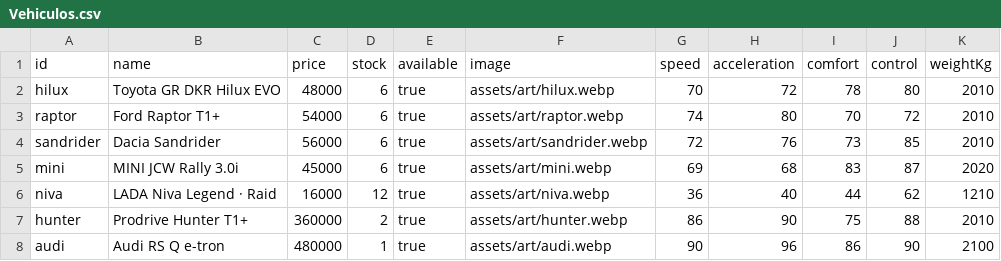
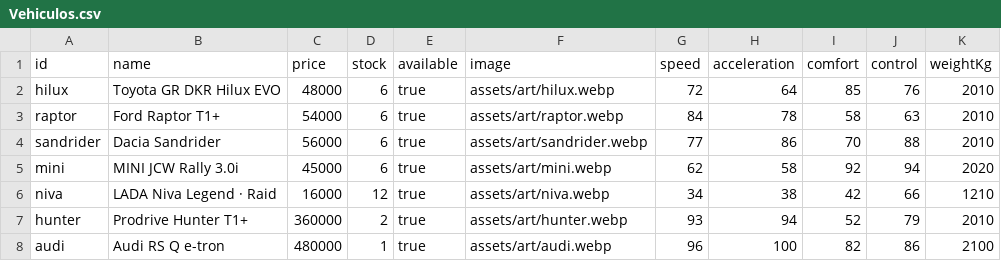
Before and after one commit to emanuelastudillo-mkt/servicios, a CSV file: Apex1000-Rally/catalogos/Vehiculos.csv, drawn as a sheet.

```diff
--- a/Apex1000-Rally/catalogos/Vehiculos.csv
+++ b/Apex1000-Rally/catalogos/Vehiculos.csv
@@ -1,8 +1,8 @@
 id,name,price,stock,available,image,speed,acceleration,comfort,control,weightKg
-hilux,Toyota GR DKR Hilux EVO,48000,6,true,assets/art/hilux.webp,70,72,78,80,2010
-raptor,Ford Raptor T1+,54000,6,true,assets/art/raptor.webp,74,80,70,72,2010
-sandrider,Dacia Sandrider,56000,6,true,assets/art/sandrider.webp,72,76,73,85,2010
-mini,MINI JCW Rally 3.0i,45000,6,true,assets/art/mini.webp,69,68,83,87,2020
-niva,LADA Niva Legend · Raid,16000,12,true,assets/art/niva.webp,36,40,44,62,1210
-hunter,Prodrive Hunter T1+,360000,2,true,assets/art/hunter.webp,86,90,75,88,2010
-audi,Audi RS Q e-tron,480000,1,true,assets/art/audi.webp,90,96,86,90,2100
+hilux,Toyota GR DKR Hilux EVO,48000,6,true,assets/art/hilux.webp,72,64,85,76,2010
+raptor,Ford Raptor T1+,54000,6,true,assets/art/raptor.webp,84,78,58,63,2010
+sandrider,Dacia Sandrider,56000,6,true,assets/art/sandrider.webp,77,86,70,88,2010
+mini,MINI JCW Rally 3.0i,45000,6,true,assets/art/mini.webp,62,58,92,94,2020
+niva,LADA Niva Legend · Raid,16000,12,true,assets/art/niva.webp,34,38,42,66,1210
+hunter,Prodrive Hunter T1+,360000,2,true,assets/art/hunter.webp,93,94,52,79,2010
+audi,Audi RS Q e-tron,480000,1,true,assets/art/audi.webp,96,100,82,86,2100
```
Also changed, not shown: 15 other files.
